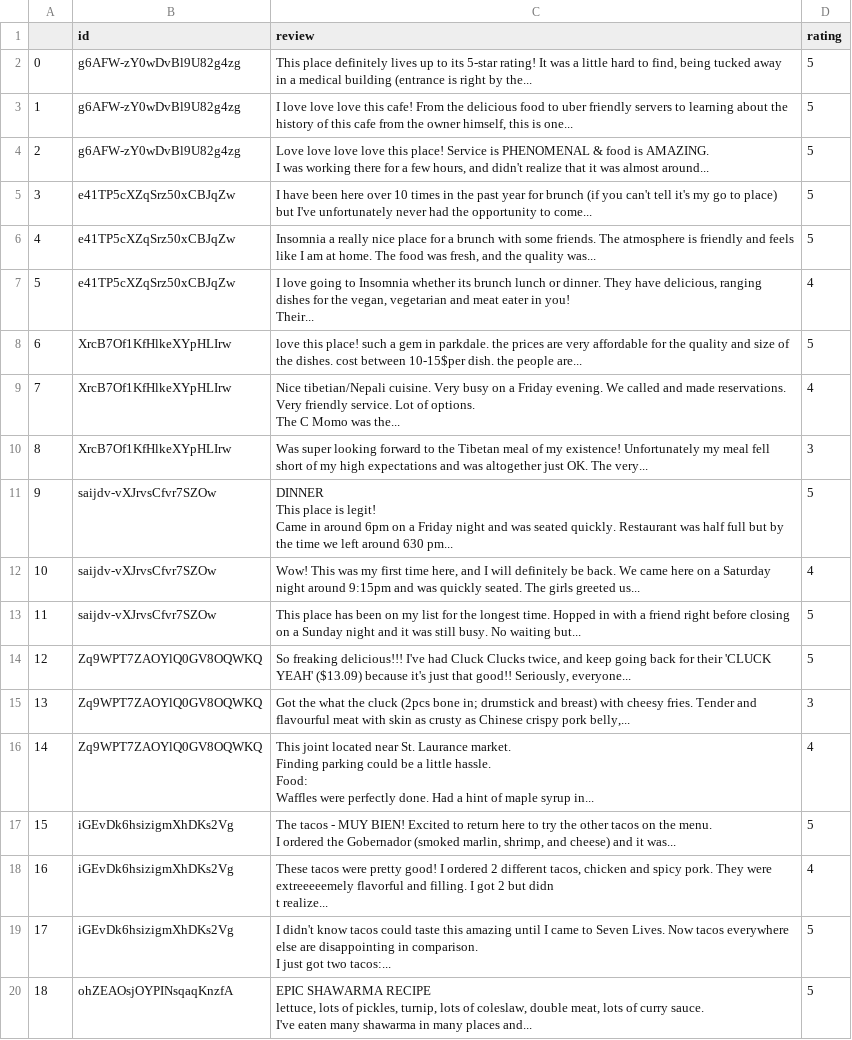
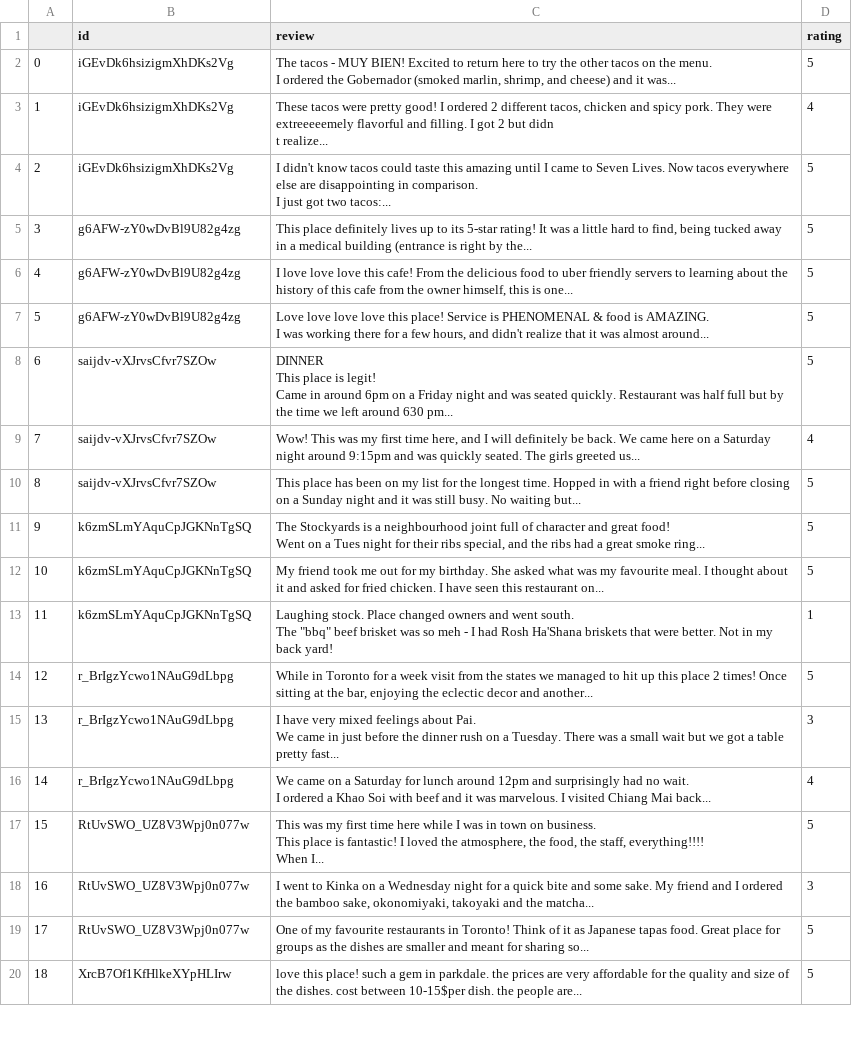
Before and after one commit to josieesh/enghacks2018, a CSV file: enghack2018/reviews_and_ids.csv, drawn as a sheet; only a part is shown; ↵ is a line break in a cell; the diff covers the shown part only; the diff names each change by its address in the sheet, - before the commit and + after, or states it on an @@ line.

```diff
--- a/enghack2018/reviews_and_ids.csv
+++ b/enghack2018/reviews_and_ids.csv
-B2:B4 (id): g6AFW-zY0wDvBl9U82g4zg
+B2:B4 (id): iGEvDk6hsizigmXhDKs2Vg
-C2 (review): This place definitely lives up to its 5-star rating! It was a little hard to find, being tucked away in a medical building (entrance is right by the...
+C2 (review): The tacos - MUY BIEN! Excited to return here to try the other tacos on the menu. ↵ I ordered the Gobernador (smoked marlin, shrimp, and cheese) and it was...
-C3 (review): I love love love this cafe! From the delicious food to uber friendly servers to learning about the history of this cafe from the owner himself, this is one...
+C3 (review): These tacos were pretty good! I ordered 2 different tacos, chicken and spicy pork. They were extreeeeemely flavorful and filling. I got 2 but didn ↵ t realize...
-D3 (rating): 5
+D3 (rating): 4
-C4 (review): Love love love love this place! Service is PHENOMENAL & food is AMAZING. ↵ I was working there for a few hours, and didn't realize that it was almost around...
+C4 (review): I didn't know tacos could taste this amazing until I came to Seven Lives. Now tacos everywhere else are disappointing in comparison. ↵ I just got two tacos:...
-B5:B7 (id): e41TP5cXZqSrz50xCBJqZw
+B5:B7 (id): g6AFW-zY0wDvBl9U82g4zg
-C5 (review): I have been here over 10 times in the past year for brunch (if you can't tell it's my go to place) but I've unfortunately never had the opportunity to come...
+C5 (review): This place definitely lives up to its 5-star rating! It was a little hard to find, being tucked away in a medical building (entrance is right by the...
-C6 (review): Insomnia a really nice place for a brunch with some friends. The atmosphere is friendly and feels like I am at home. The food was fresh, and the quality was...
+C6 (review): I love love love this cafe! From the delicious food to uber friendly servers to learning about the history of this cafe from the owner himself, this is one...
-C7 (review): I love going to Insomnia whether its brunch lunch or dinner. They have delicious, ranging dishes for the vegan, vegetarian and meat eater in you! ↵ Their...
+C7 (review): Love love love love this place! Service is PHENOMENAL & food is AMAZING. ↵ I was working there for a few hours, and didn't realize that it was almost around...
-D7 (rating): 4
+D7 (rating): 5
-B8:B10 (id): XrcB7Of1KfHlkeXYpHLIrw
+B8:B10 (id): saijdv-vXJrvsCfvr7SZOw
-C8 (review): love this place! such a gem in parkdale. the prices are very affordable for the quality and size of the dishes. cost between 10-15$per dish. the people are...
+C8 (review): DINNER ↵ This place is legit! ↵ Came in around 6pm on a Friday night and was seated quickly. Restaurant was half full but by the time we left around 630 pm...
-C9 (review): Nice tibetian/Nepali cuisine. Very busy on a Friday evening. We called and made reservations. Very friendly service. Lot of options. ↵ The C Momo was the...
+C9 (review): Wow! This was my first time here, and I will definitely be back. We came here on a Saturday night around 9:15pm and was quickly seated. The girls greeted us...
-C10 (review): Was super looking forward to the Tibetan meal of my existence! Unfortunately my meal fell short of my high expectations and was altogether just OK. The very...
+C10 (review): This place has been on my list for the longest time. Hopped in with a friend right before closing on a Sunday night and it was still busy. No waiting but...
-D10 (rating): 3
+D10 (rating): 5
-B11:B13 (id): saijdv-vXJrvsCfvr7SZOw
+B11:B13 (id): k6zmSLmYAquCpJGKNnTgSQ
-C11 (review): DINNER ↵ This place is legit! ↵ Came in around 6pm on a Friday night and was seated quickly. Restaurant was half full but by the time we left around 630 pm...
+C11 (review): The Stockyards is a neighbourhood joint full of character and great food! ↵ Went on a Tues night for their ribs special, and the ribs had a great smoke ring...
-C12 (review): Wow! This was my first time here, and I will definitely be back. We came here on a Saturday night around 9:15pm and was quickly seated. The girls greeted us...
+C12 (review): My friend took me out for my birthday. She asked what was my favourite meal. I thought about it and asked for fried chicken. I have seen this restaurant on...
-D12 (rating): 4
+D12 (rating): 5
-C13 (review): This place has been on my list for the longest time. Hopped in with a friend right before closing on a Sunday night and it was still busy. No waiting but...
+C13 (review): Laughing stock. Place changed owners and went south. ↵ The "bbq" beef brisket was so meh - I had Rosh Ha'Shana briskets that were better. Not in my back yard!
-D13 (rating): 5
+D13 (rating): 1
-B14:B16 (id): Zq9WPT7ZAOYlQ0GV8OQWKQ
+B14:B16 (id): r_BrIgzYcwo1NAuG9dLbpg
-C14 (review): So freaking delicious!!! I've had Cluck Clucks twice, and keep going back for their 'CLUCK YEAH' ($13.09) because it's just that good!! Seriously, everyone...
+C14 (review): While in Toronto for a week visit from the states we managed to hit up this place 2 times! Once sitting at the bar, enjoying the eclectic decor and another...
-C15 (review): Got the what the cluck (2pcs bone in; drumstick and breast) with cheesy fries. Tender and flavourful meat with skin as crusty as Chinese crispy pork belly,...
+C15 (review): I have very mixed feelings about Pai. ↵ We came in just before the dinner rush on a Tuesday. There was a small wait but we got a table pretty fast...
-C16 (review): This joint located near St. Laurance market. ↵ Finding parking could be a little hassle. ↵ Food: ↵ Waffles were perfectly done. Had a hint of maple syrup in...
+C16 (review): We came on a Saturday for lunch around 12pm and surprisingly had no wait. ↵ I ordered a Khao Soi with beef and it was marvelous. I visited Chiang Mai back...
-B17:B19 (id): iGEvDk6hsizigmXhDKs2Vg
+B17:B19 (id): RtUvSWO_UZ8V3Wpj0n077w
-C17 (review): The tacos - MUY BIEN! Excited to return here to try the other tacos on the menu. ↵ I ordered the Gobernador (smoked marlin, shrimp, and cheese) and it was...
+C17 (review): This was my first time here while I was in town on business. ↵ This place is fantastic! I loved the atmosphere, the food, the staff, everything!!!! ↵ When I...
-C18 (review): These tacos were pretty good! I ordered 2 different tacos, chicken and spicy pork. They were extreeeeemely flavorful and filling. I got 2 but didn ↵ t realize...
+C18 (review): I went to Kinka on a Wednesday night for a quick bite and some sake. My friend and I ordered the bamboo sake, okonomiyaki, takoyaki and the matcha...
-D18 (rating): 4
+D18 (rating): 3
-C19 (review): I didn't know tacos could taste this amazing until I came to Seven Lives. Now tacos everywhere else are disappointing in comparison. ↵ I just got two tacos:...
+C19 (review): One of my favourite restaurants in Toronto! Think of it as Japanese tapas food. Great place for groups as the dishes are smaller and meant for sharing so...
-B20 (id): ohZEAOsjOYPINsqaqKnzfA
+B20 (id): XrcB7Of1KfHlkeXYpHLIrw
-C20 (review): EPIC SHAWARMA RECIPE ↵ lettuce, lots of pickles, turnip, lots of coleslaw, double meat, lots of curry sauce. ↵ I've eaten many shawarma in many places and...
+C20 (review): love this place! such a gem in parkdale. the prices are very affordable for the quality and size of the dishes. cost between 10-15$per dish. the people are...
```
Also changed, not shown: 108 edited cells elsewhere in this file, 3 other files.
